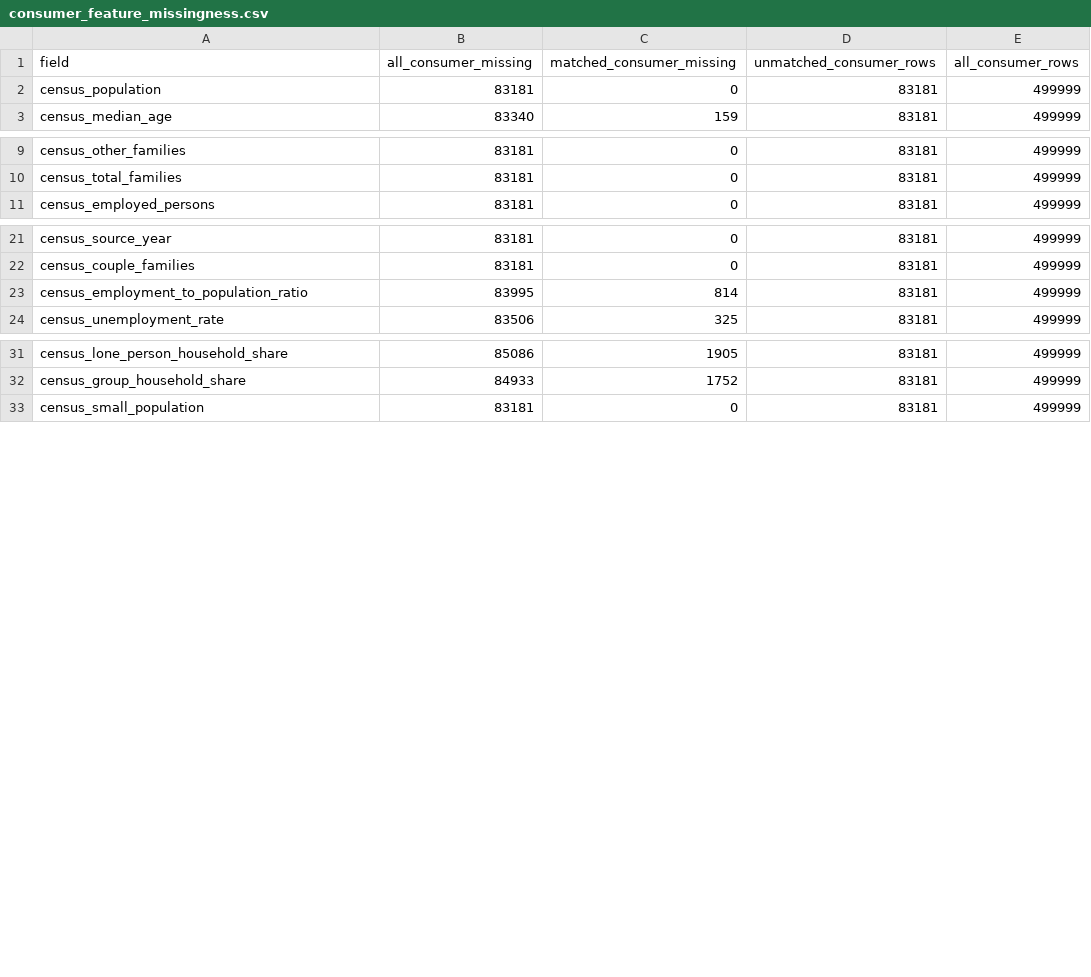
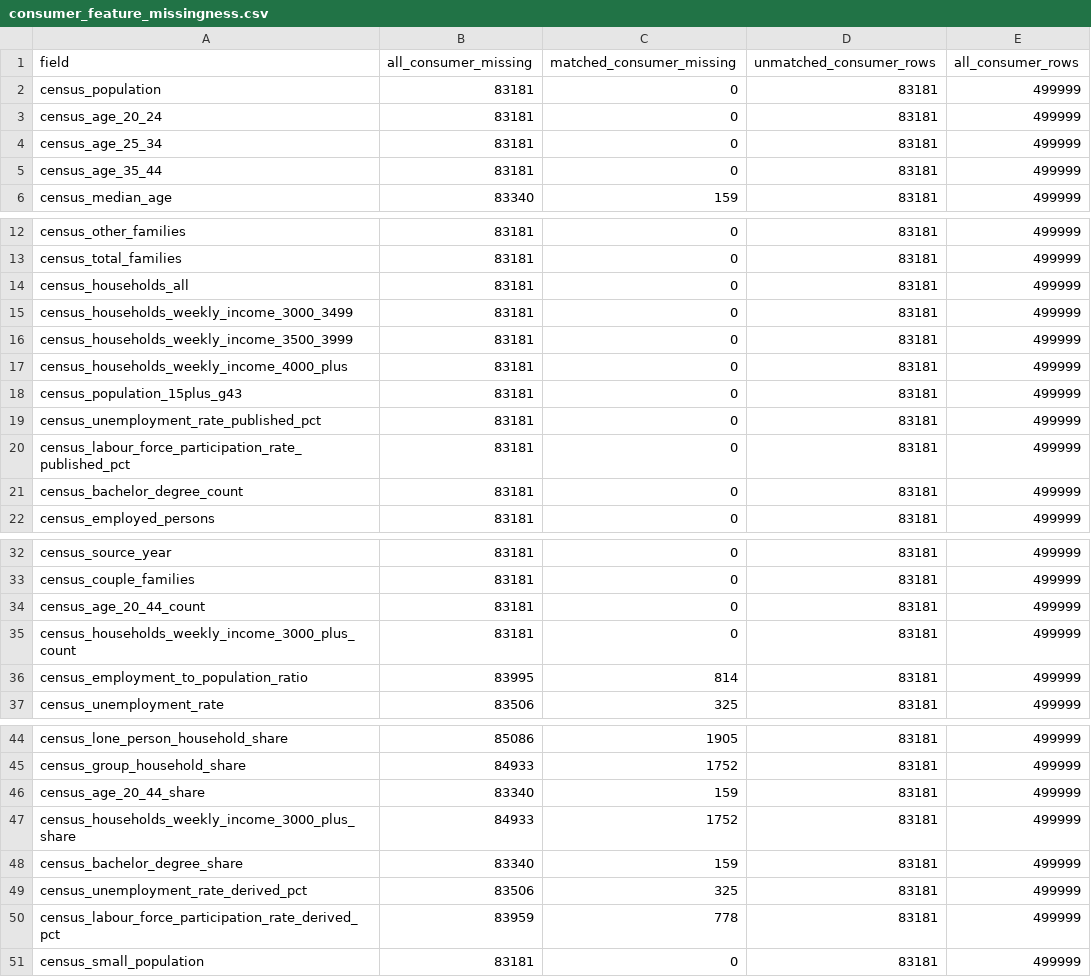
Before and after one commit to yixxx111/MAST30034-Project-2-Group-50, a CSV file: external_census/results/consumer_feature_missingness.csv, drawn as a sheet; only a part is shown, gaps mark what is left out; the diff names each change by its address in the sheet, - before the commit and + after, or states it on an @@ line.

```diff
--- a/external_census/results/consumer_feature_missingness.csv
+++ b/external_census/results/consumer_feature_missingness.csv
+row 3: census_age_20_24 | 83181 | 0 | 83181 | 499999
+row 4: census_age_25_34 | 83181 | 0 | 83181 | 499999
+row 5: census_age_35_44 | 83181 | 0 | 83181 | 499999
+row 14: census_households_all | 83181 | 0 | 83181 | 499999
+row 15: census_households_weekly_income_3000_3499 | 83181 | 0 | 83181 | 499999
+row 16: census_households_weekly_income_3500_3999 | 83181 | 0 | 83181 | 499999
+row 17: census_households_weekly_income_4000_plus | 83181 | 0 | 83181 | 499999
+row 18: census_population_15plus_g43 | 83181 | 0 | 83181 | 499999
+row 19: census_unemployment_rate_published_pct | 83181 | 0 | 83181 | 499999
+row 20: census_labour_force_participation_rate_published_pct | 83181 | 0 | 83181 | 499999
+row 21: census_bachelor_degree_count | 83181 | 0 | 83181 | 499999
+row 34: census_age_20_44_count | 83181 | 0 | 83181 | 499999
+row 35: census_households_weekly_income_3000_plus_count | 83181 | 0 | 83181 | 499999
+row 46: census_age_20_44_share | 83340 | 159 | 83181 | 499999
+row 47: census_households_weekly_income_3000_plus_share | 84933 | 1752 | 83181 | 499999
+row 48: census_bachelor_degree_share | 83340 | 159 | 83181 | 499999
+row 49: census_unemployment_rate_derived_pct | 83506 | 325 | 83181 | 499999
+row 50: census_labour_force_participation_rate_derived_pct | 83959 | 778 | 83181 | 499999
```
Also changed, not shown: external_census/results/data_dictionary.csv, external_census/results/excluded_poa_records.csv, 21 other files.
